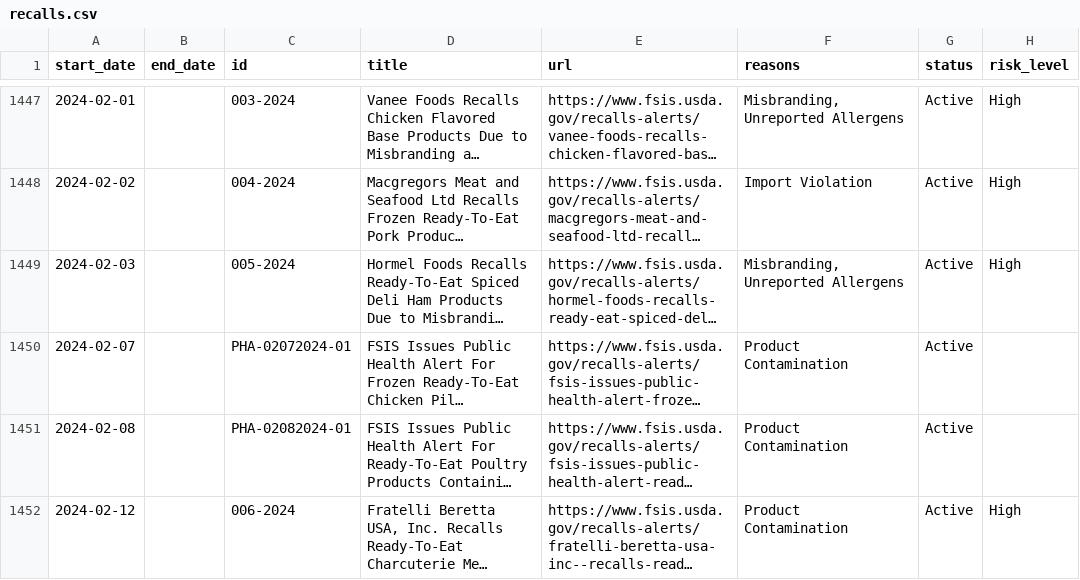
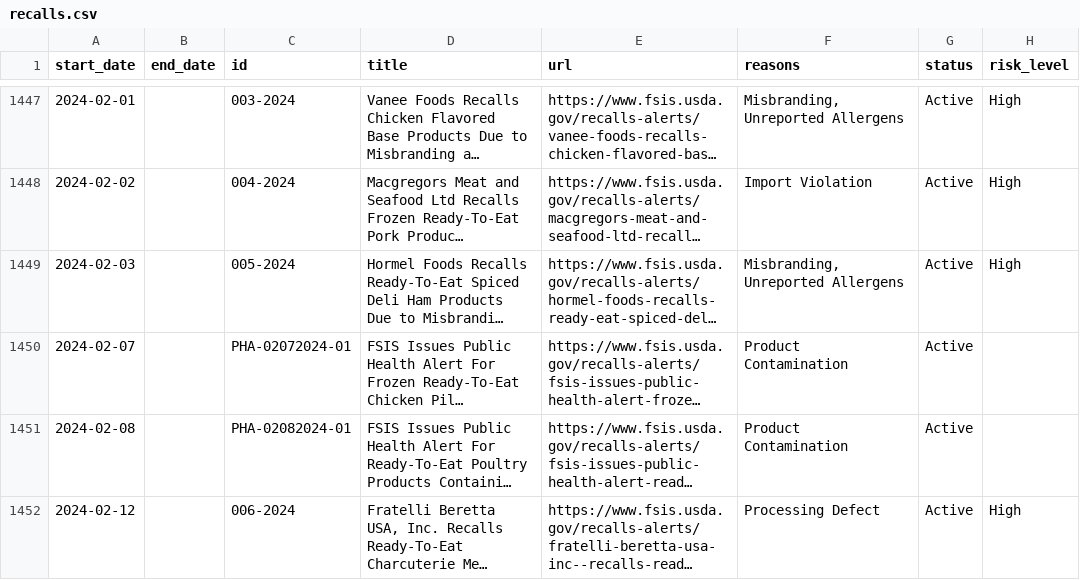
Before and after one commit to harrisj/food-recalls-actions, a CSV file: usda/recalls.csv, drawn as a sheet; only a part is shown, gaps mark what is left out; long unchanged cells end in …; the diff names each change by its address in the sheet, - before the commit and + after, or states it on an @@ line.

```diff
--- a/usda/recalls.csv
+++ b/usda/recalls.csv
-F1452 (reasons): Product Contamination
+F1452 (reasons): Processing Defect
```
Also changed, not shown: 4 other files.
